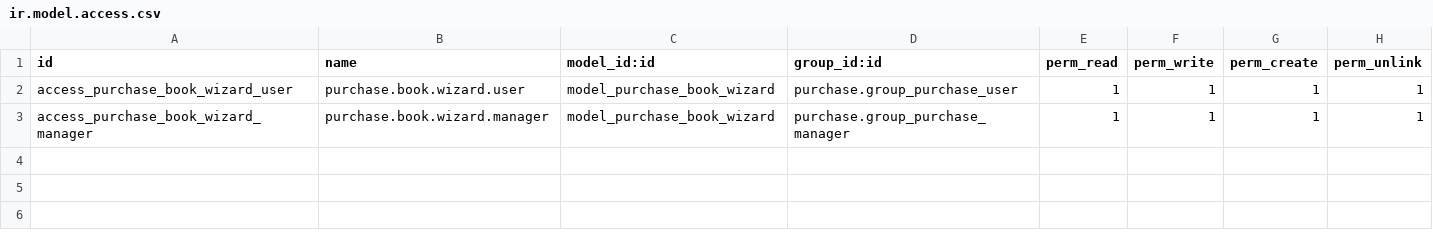
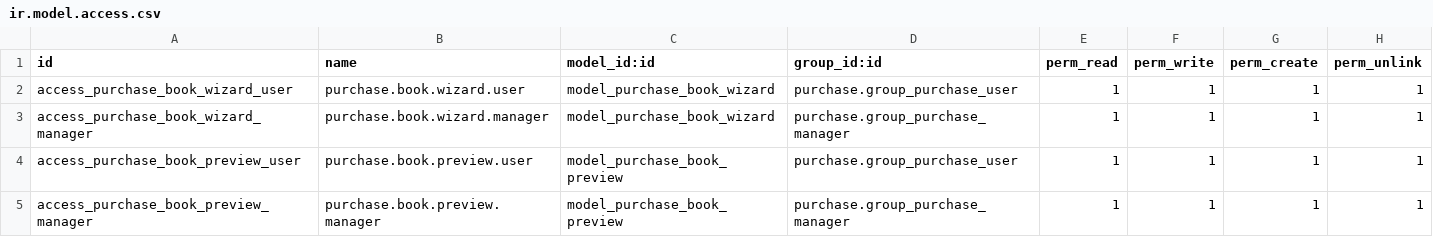
Before and after one commit to Mshakkir/odoo19-project, a CSV file: purchase_book/security/ir.model.access.csv, drawn as a sheet; the diff names each change by its address in the sheet, - before the commit and + after, or states it on an @@ line.

```diff
--- a/purchase_book/security/ir.model.access.csv
+++ b/purchase_book/security/ir.model.access.csv
+row 4: access_purchase_book_preview_user | purchase.book.preview.user | model_purchase_book_preview | purchase.group_purchase_user | 1 | 1 | 1 | 1
+row 5: access_purchase_book_preview_manager | purchase.book.preview.manager | model_purchase_book_preview | purchase.group_purchase_manager | 1 | 1 | 1 | 1
```
Also changed, not shown: 7 other files.
